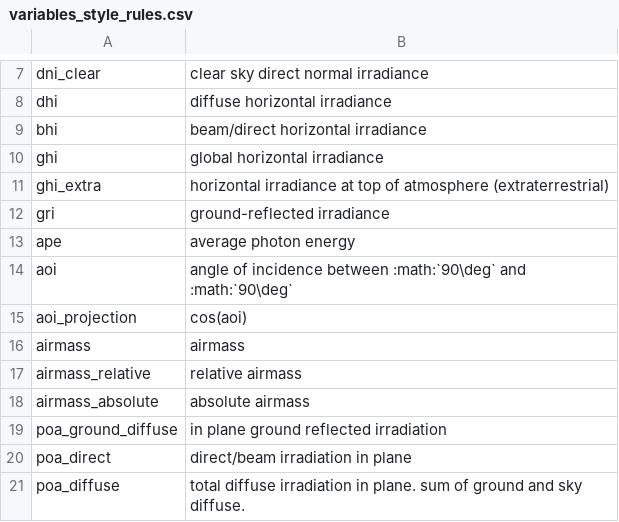
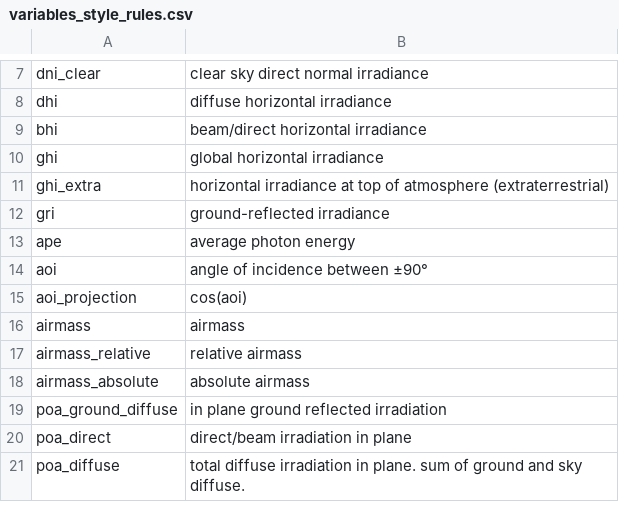
Before and after one commit to pvlib/pvlib-python, a CSV file: pvlib/data/variables_style_rules.csv, drawn as a sheet; only a part is shown, gaps mark what is left out.

Commit message:
Update variables_style_rules.csv

```diff
--- a/pvlib/data/variables_style_rules.csv
+++ b/pvlib/data/variables_style_rules.csv
@@ -13,3 +13,3 @@ gri;ground-reflected irradiance
 ape;average photon energy
-aoi;angle of incidence between :math:`90\deg` and :math:`90\deg`
+aoi;angle of incidence between ±90°
 aoi_projection;cos(aoi)
```
